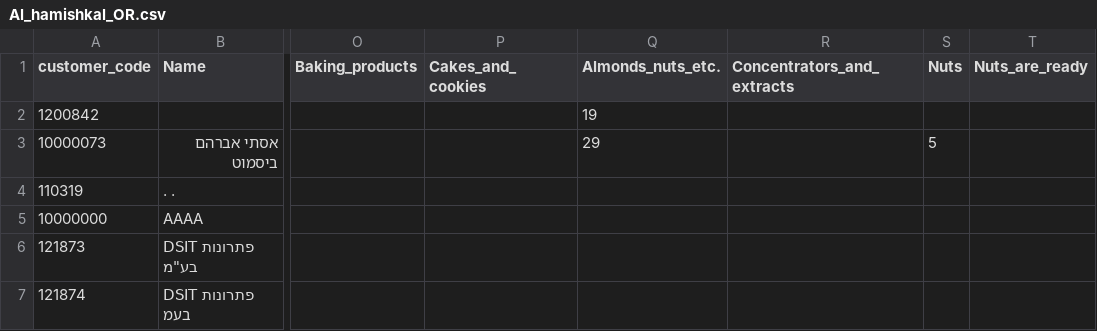
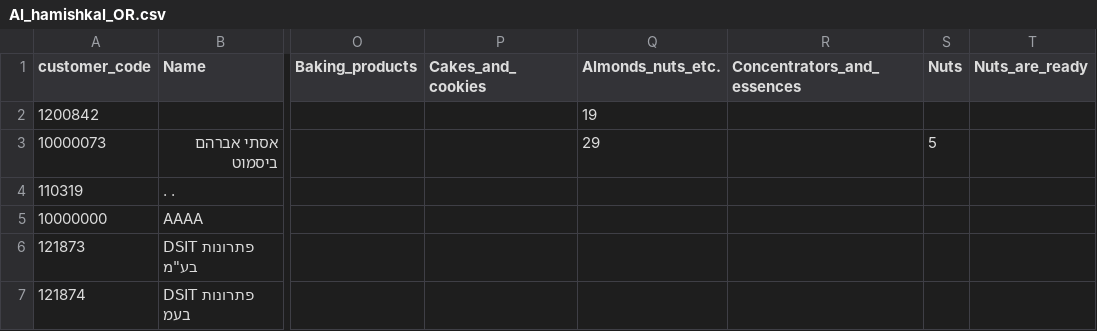
Before and after one commit to tamarsheinbach/AL_hamishkal, a CSV file: Al_hamishkal_OR.csv, drawn as a sheet; only a part is shown, gaps mark what is left out; the diff names each change by its address in the sheet, - before the commit and + after, or states it on an @@ line.

Commit message:
Update Al_hamishkal_OR.csv

```diff
--- a/Al_hamishkal_OR.csv
+++ b/Al_hamishkal_OR.csv
-R1: Concentrators_and_extracts
+R1: Concentrators_and_essences
```
